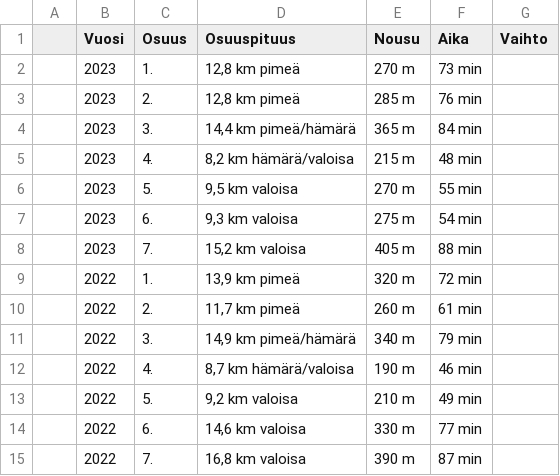
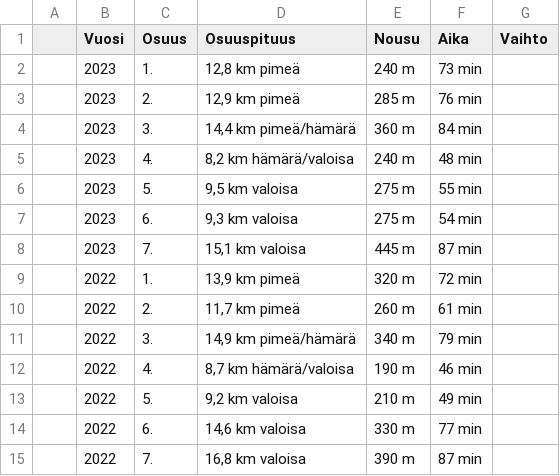
Before and after one commit to dins/jukola-xml-model, a CSV file: Jukola-terrain/ju-ideal-times.csv, drawn as a sheet; only a part is shown.

Commit message:
update 2023 details Jukola site

```diff
--- a/Jukola-terrain/ju-ideal-times.csv
+++ b/Jukola-terrain/ju-ideal-times.csv
@@ -1,9 +1,9 @@
 ;Vuosi;Osuus;Osuuspituus;Nousu;Aika;Vaihto;;;;;
-;2023;1.;12,8 km pimeä;270 m;73 min
-;2023;2.;12,8 km pimeä;285 m;76 min
-;2023;3.;14,4 km pimeä/hämärä;365 m;84 min
-;2023;4.;8,2 km hämärä/valoisa;215 m;48 min
-;2023;5.;9,5 km valoisa;270 m;55 min
+;2023;1.;12,8 km pimeä;240 m;73 min
+;2023;2.;12,9 km pimeä;285 m;76 min
+;2023;3.;14,4 km pimeä/hämärä;360 m;84 min
+;2023;4.;8,2 km hämärä/valoisa;240 m;48 min
+;2023;5.;9,5 km valoisa;275 m;55 min
 ;2023;6.;9,3 km valoisa;275 m;54 min
-;2023;7.;15,2 km valoisa;405 m;88 min
+;2023;7.;15,1 km valoisa;445 m;87 min
 ;2022;1.;13,9 km pimeä;320 m;72 min; ;;;;;
```
Also changed, not shown: Jukola-terrain/ideal-paces-ju.tsv, Jukola-terrain/ideal-paces-ve.tsv, 2 other files.
